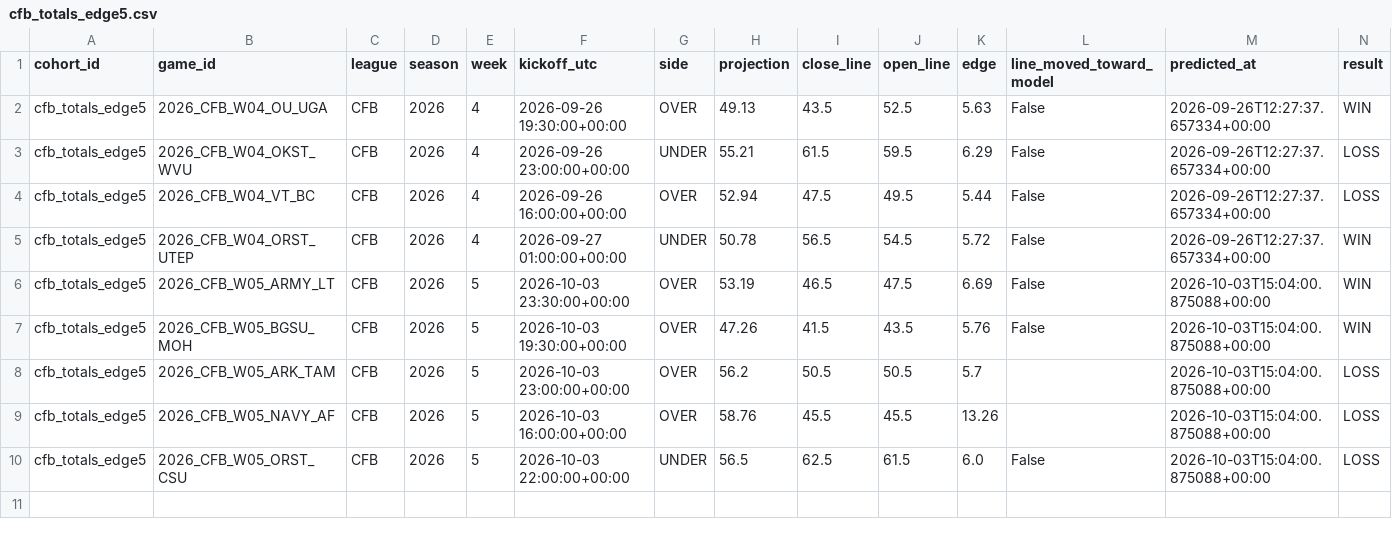
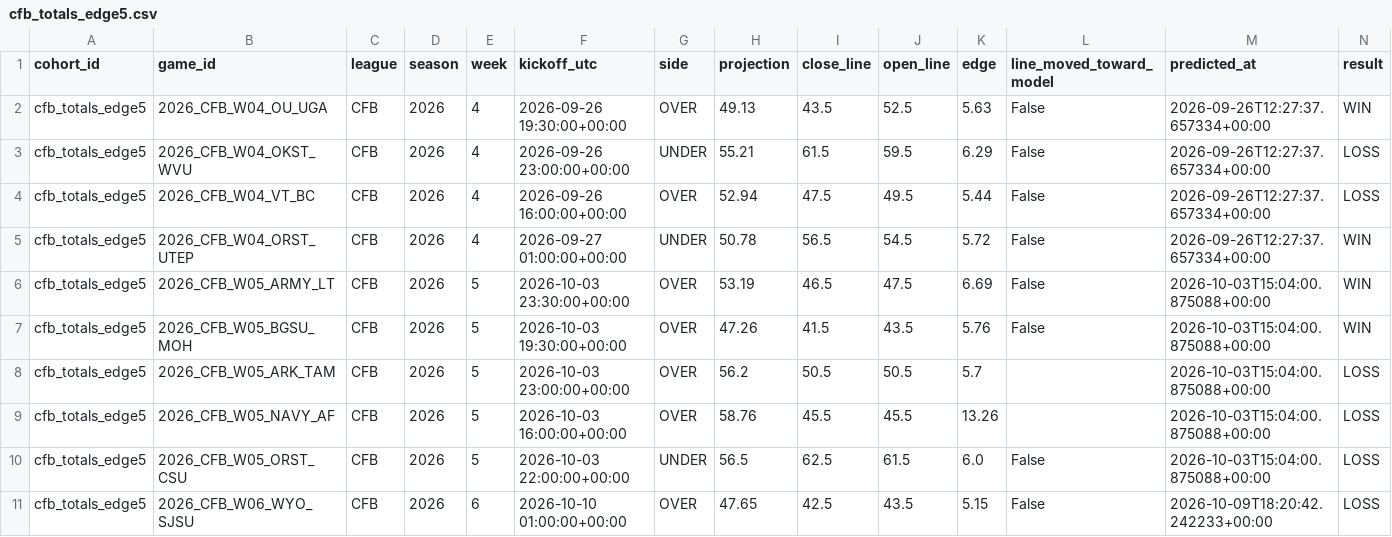
Before and after one commit to mapleleafs032/matchup-platform, a CSV file: data/tables/model/cohorts/cfb_totals_edge5.csv, drawn as a sheet; only a part is shown; rows hold the shown columns only; the diff names each change by its address in the sheet, - before the commit and + after, or states it on an @@ line.

```diff
--- a/data/tables/model/cohorts/cfb_totals_edge5.csv
+++ b/data/tables/model/cohorts/cfb_totals_edge5.csv
+row 11: cfb_totals_edge5 | 2026_CFB_W06_WYO_SJSU | CFB | 2026 | 6 | 2026-10-10 01:00:00+00:00 | OVER | 47.65 | 42.5 | 43.5 | 5.15 | False | 2026-10-09T18:20:42.242233+00:00 | LOSS
```
Also changed, not shown: data/tables/model/cohorts/cfb_totals_edge4.csv, data/tables/ops/job_log.csv, 4 other files.
